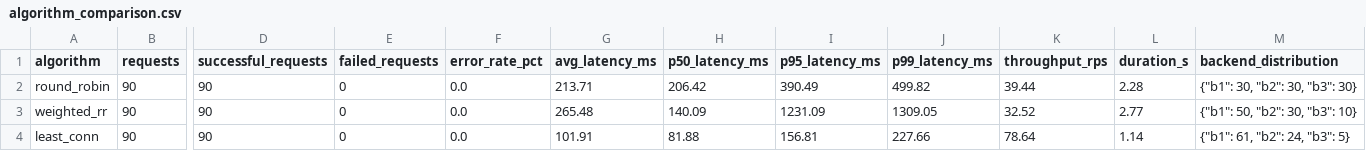
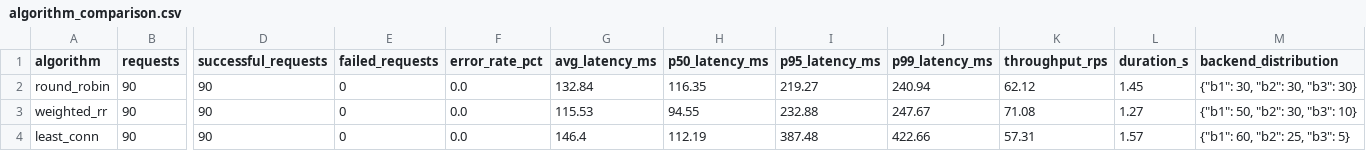
Before and after one commit to NaitikSharma7804/dynamic-load-balancer, a CSV file: results/algorithm_comparison.csv, drawn as a sheet; only a part is shown, gaps mark what is left out; the diff names each change by its address in the sheet, - before the commit and + after, or states it on an @@ line.

```diff
--- a/results/algorithm_comparison.csv
+++ b/results/algorithm_comparison.csv
-G2 (avg_latency_ms): 213.71
+G2 (avg_latency_ms): 132.84
-H2 (p50_latency_ms): 206.42
+H2 (p50_latency_ms): 116.35
-I2 (p95_latency_ms): 390.49
+I2 (p95_latency_ms): 219.27
-J2 (p99_latency_ms): 499.82
+J2 (p99_latency_ms): 240.94
-K2 (throughput_rps): 39.44
+K2 (throughput_rps): 62.12
-L2 (duration_s): 2.28
+L2 (duration_s): 1.45
-G3 (avg_latency_ms): 265.48
+G3 (avg_latency_ms): 115.53
-H3 (p50_latency_ms): 140.09
+H3 (p50_latency_ms): 94.55
-I3 (p95_latency_ms): 1231.09
+I3 (p95_latency_ms): 232.88
-J3 (p99_latency_ms): 1309.05
+J3 (p99_latency_ms): 247.67
-K3 (throughput_rps): 32.52
+K3 (throughput_rps): 71.08
-L3 (duration_s): 2.77
+L3 (duration_s): 1.27
-G4 (avg_latency_ms): 101.91
+G4 (avg_latency_ms): 146.4
-H4 (p50_latency_ms): 81.88
+H4 (p50_latency_ms): 112.19
-I4 (p95_latency_ms): 156.81
+I4 (p95_latency_ms): 387.48
-J4 (p99_latency_ms): 227.66
+J4 (p99_latency_ms): 422.66
-K4 (throughput_rps): 78.64
+K4 (throughput_rps): 57.31
-L4 (duration_s): 1.14
+L4 (duration_s): 1.57
-M4 (backend_distribution): {"b1": 61, "b2": 24, "b3": 5}
+M4 (backend_distribution): {"b1": 60, "b2": 25, "b3": 5}
```
Also changed, not shown: results/load_test.csv, 5 other files.
